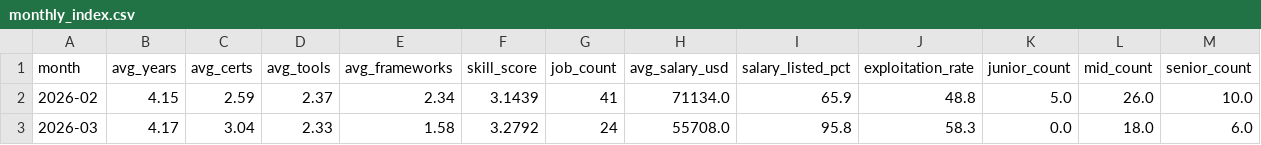
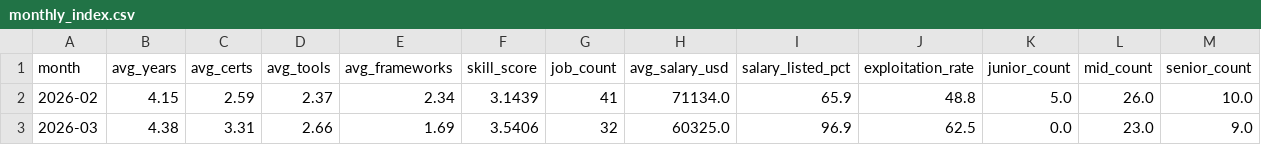
Before and after one commit to regantemudo/Cybersecurity-Skill-Inflation-Index, a CSV file: data/processed/monthly_index.csv, drawn as a sheet.

```diff
--- a/data/processed/monthly_index.csv
+++ b/data/processed/monthly_index.csv
@@ -2,2 +2,2 @@ month,avg_years,avg_certs,avg_tools,avg_frameworks,skill_score,job_count,avg_sal
 2026-02,4.15,2.59,2.37,2.34,3.1439,41,71134.0,65.9,48.8,5.0,26.0,10.0
-2026-03,4.17,3.04,2.33,1.58,3.2792,24,55708.0,95.8,58.3,0.0,18.0,6.0
+2026-03,4.38,3.31,2.66,1.69,3.5406,32,60325.0,96.9,62.5,0.0,23.0,9.0
```
Also changed, not shown: data/processed/2026-03.csv, data/processed/country_index.csv, 10 other files.
